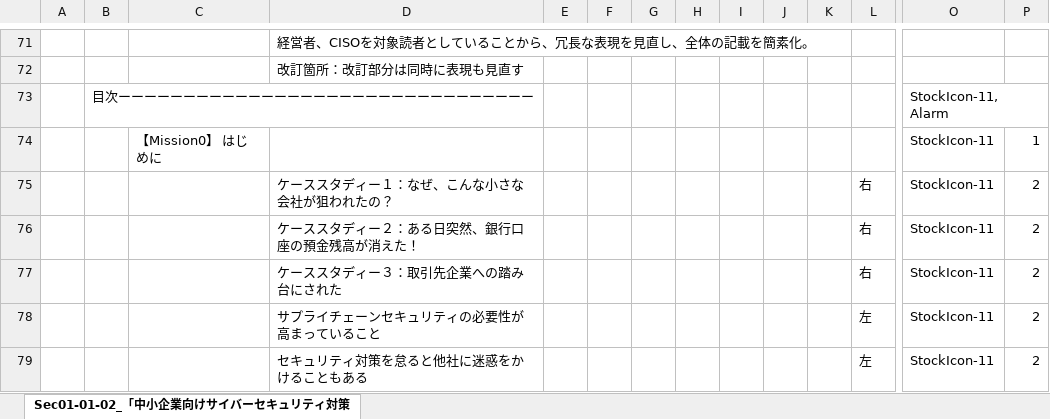
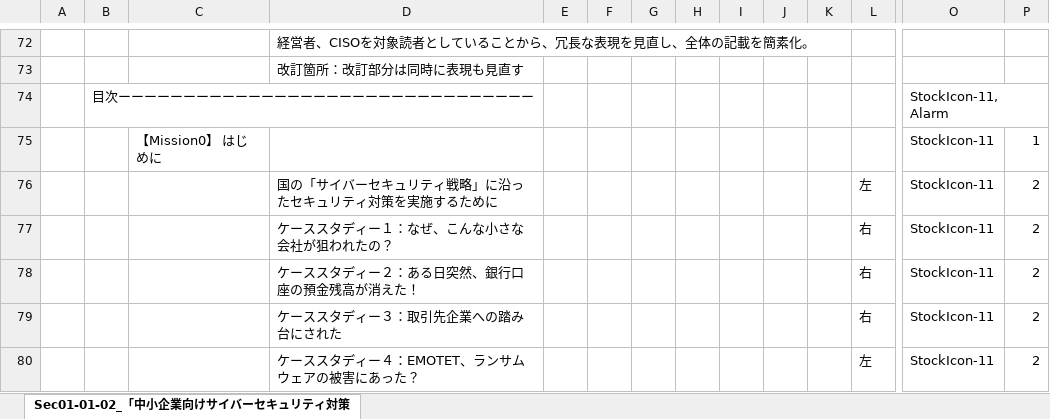
Before and after one commit to BlueMoon55/Sharing_Knowledge3, an Excel workbook: MindManager3/Sec01-01-02.xlsx, sheet Sec01-01-02_「中小企業向けサイバーセキュリティ対策, drawn as a sheet; only a part is shown, gaps mark what is left out; the shorter side is filled out with more unchanged rows; values as stored, in another font and other column widths than the file's, no cell formats; charts and pictures not drawn; rows hold the shown columns only; the diff covers the shown part only; the diff names each change by its address in the sheet, - before the commit and + after, or states it on an @@ line.

```diff
--- a/MindManager3/Sec01-01-02.xlsx (sheet Sec01-01-02_「中小企業向けサイバーセキュリティ対策)
+++ b/MindManager3/Sec01-01-02.xlsx (sheet Sec01-01-02_「中小企業向けサイバーセキュリティ対策)
+row 76:  |  |  | 国の「サイバーセキュリティ戦略」に沿ったセキュリティ対策を実施するために |  |  |  |  |  |  |  | 左 | StockIcon-11 | 2
+row 80:  |  |  | ケーススタディー４：EMOTET、ランサムウェアの被害にあった？ |  |  |  |  |  |  |  | 左 | StockIcon-11 | 2
```
Also changed, not shown: 42 added rows, 2 removed rows, 1 moved row and 10 edited cells elsewhere in this sheet, cell formats, charts or pictures, 5 other files.
